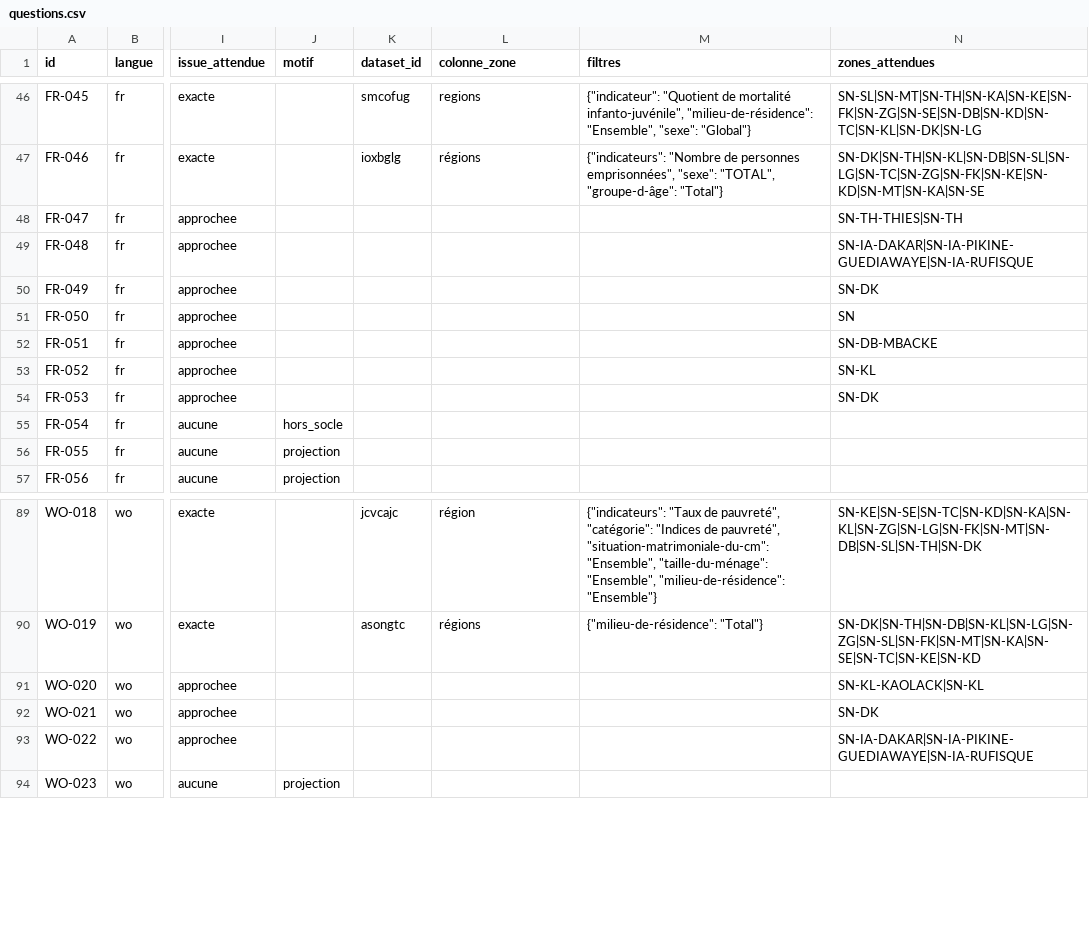
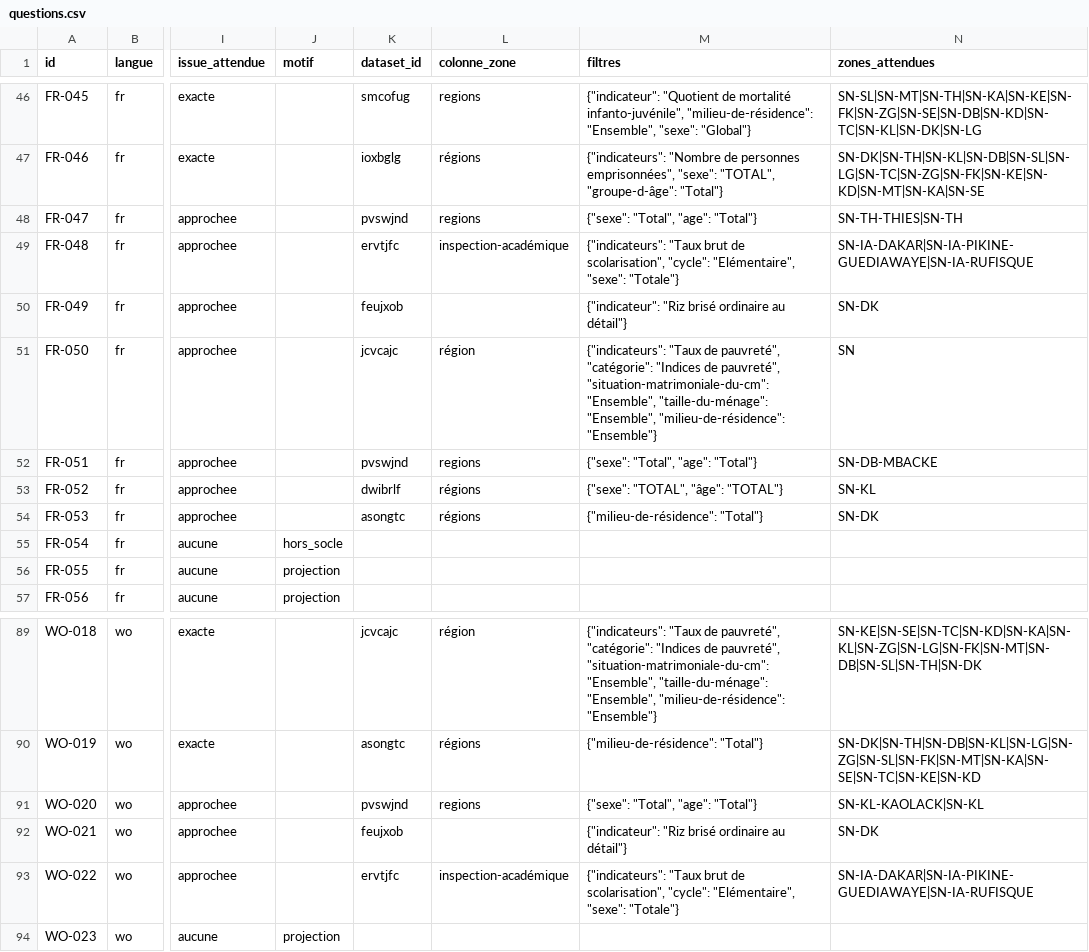
Before and after one commit to TechwithXalifa/gestukaay, a CSV file: mesure/jeu_de_test/questions.csv, drawn as a sheet; only a part is shown, gaps mark what is left out; the diff names each change by its address in the sheet, - before the commit and + after, or states it on an @@ line.

Commit message:
feat(socle): référentiel des indicateurs V1 (#3)
Un indicateur = jeu du portail × valeur de la dimension « Indicateur »
× unité (décision 0005). Tout le socle est inventorié : 4 149
indicateurs, 373 jeux, 32 domaines (thèmes du portail, doublons
fusionnés). Priorités : P1 jeu de test (24), P2 domaines des questions
types (1 272), P3 le reste ; colonne verification à remplir à la main.

- socle/scripts/inventaire_indicateurs.py : inventaire relançable, ne
  remplace jamais les colonnes manuelles (libellés, wolof, vérification)
- socle/referentiels/{indicateurs,domaines}.csv
- socle/rapports/indicateurs.md : couverture des 100 questions,
  anomalies (unités multiples, « prix constants de 1999…2041 »,
  échelle, graphies)
- jeu de test : les questions approchées indiquent l'indicateur à
  proposer

Closes #3

```diff
--- a/mesure/jeu_de_test/questions.csv
+++ b/mesure/jeu_de_test/questions.csv
-K48 (dataset_id): (empty)
+K48 (dataset_id): pvswjnd
-L48 (colonne_zone): (empty)
+L48 (colonne_zone): regions
-M48 (filtres): (empty)
+M48 (filtres): {"sexe": "Total", "age": "Total"}
-K49 (dataset_id): (empty)
+K49 (dataset_id): ervtjfc
-L49 (colonne_zone): (empty)
+L49 (colonne_zone): inspection-académique
-M49 (filtres): (empty)
+M49 (filtres): {"indicateurs": "Taux brut de scolarisation", "cycle": "Elémentaire", "sexe": "Totale"}
-K50 (dataset_id): (empty)
+K50 (dataset_id): feujxob
-M50 (filtres): (empty)
+M50 (filtres): {"indicateur": "Riz brisé ordinaire au détail"}
-K51 (dataset_id): (empty)
+K51 (dataset_id): jcvcajc
-L51 (colonne_zone): (empty)
+L51 (colonne_zone): région
-M51 (filtres): (empty)
+M51 (filtres): {"indicateurs": "Taux de pauvreté", "catégorie": "Indices de pauvreté", "situation-matrimoniale-du-cm": "Ensemble", "taille-du-ménage": "Ensemble", "milieu-de-résidence": "Ensemble"}
-K52 (dataset_id): (empty)
+K52 (dataset_id): pvswjnd
-L52 (colonne_zone): (empty)
+L52 (colonne_zone): regions
-M52 (filtres): (empty)
+M52 (filtres): {"sexe": "Total", "age": "Total"}
-K53 (dataset_id): (empty)
+K53 (dataset_id): dwibrlf
-L53:L54 (colonne_zone): (empty)
+L53:L54 (colonne_zone): régions
-M53 (filtres): (empty)
+M53 (filtres): {"sexe": "TOTAL", "âge": "TOTAL"}
-K54 (dataset_id): (empty)
+K54 (dataset_id): asongtc
-M54 (filtres): (empty)
+M54 (filtres): {"milieu-de-résidence": "Total"}
-K91 (dataset_id): (empty)
+K91 (dataset_id): pvswjnd
-L91 (colonne_zone): (empty)
+L91 (colonne_zone): regions
-M91 (filtres): (empty)
+M91 (filtres): {"sexe": "Total", "age": "Total"}
-K92 (dataset_id): (empty)
+K92 (dataset_id): feujxob
-M92 (filtres): (empty)
+M92 (filtres): {"indicateur": "Riz brisé ordinaire au détail"}
-K93 (dataset_id): (empty)
+K93 (dataset_id): ervtjfc
-L93 (colonne_zone): (empty)
+L93 (colonne_zone): inspection-académique
-M93 (filtres): (empty)
+M93 (filtres): {"indicateurs": "Taux brut de scolarisation", "cycle": "Elémentaire", "sexe": "Totale"}
```
Also changed, not shown: 10 other files.
